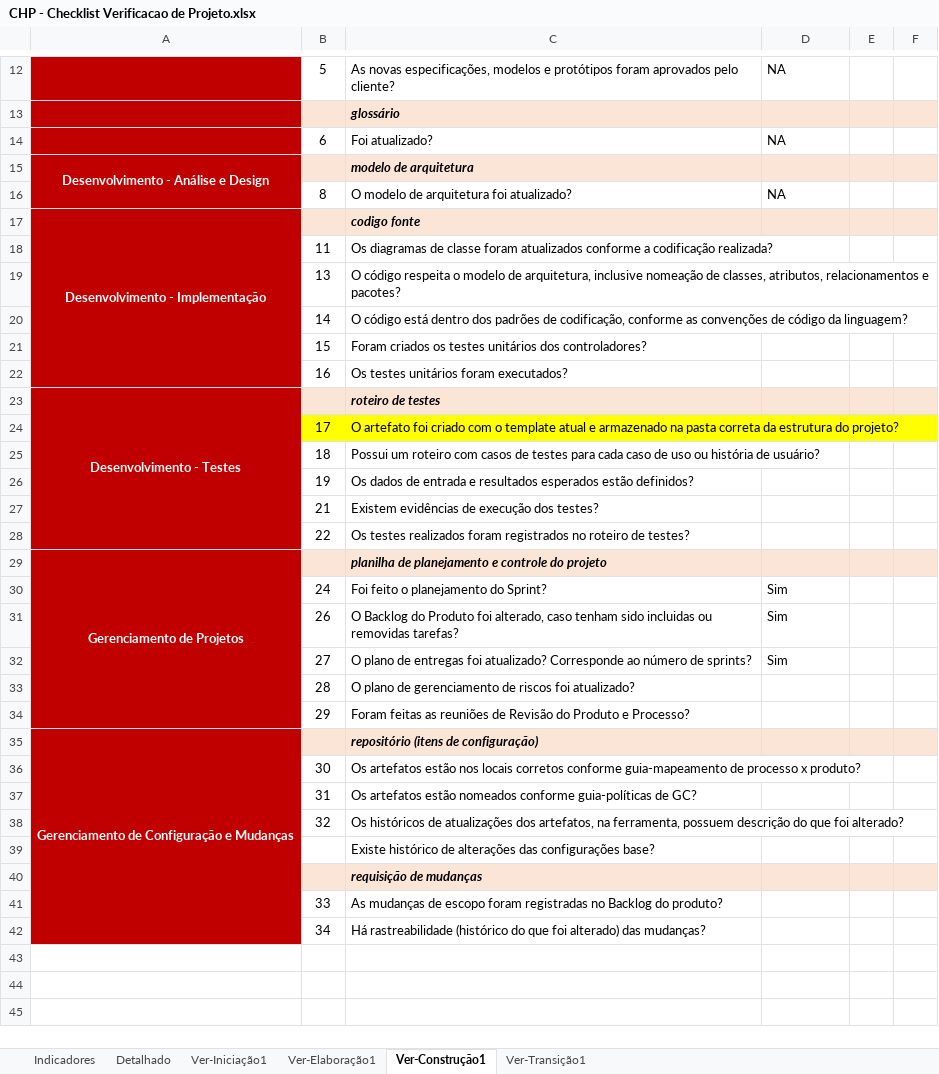
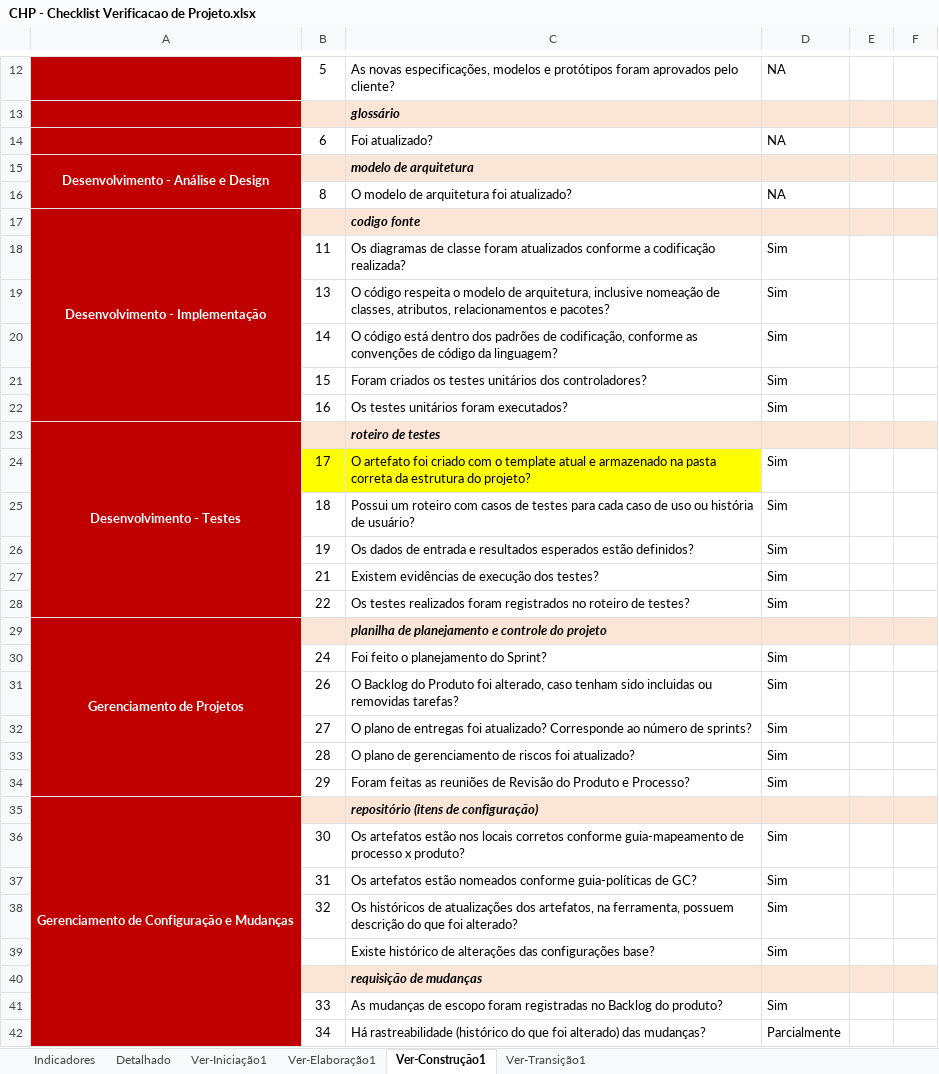
Before and after one commit to guualonso/chamado-pro, an Excel workbook: CHP/6.Gerenciamento de Projeto/CHP - Checklist Verificacao de Projeto.xlsx, sheet Ver-Construção1, drawn as a sheet; only a part is shown, gaps mark what is left out; values as stored, in another font and other column widths than the file's, no borders; the diff names each change by its address in the sheet, - before the commit and + after, or states it on an @@ line.

```diff
--- a/CHP/6.Gerenciamento de Projeto/CHP - Checklist Verificacao de Projeto.xlsx (sheet Ver-Construção1)
+++ b/CHP/6.Gerenciamento de Projeto/CHP - Checklist Verificacao de Projeto.xlsx (sheet Ver-Construção1)
-D18:D22: (empty)
+D18:D22: Sim
-D24:D28: (empty)
+D24:D28: Sim
-D33:D34: (empty)
+D33:D34: Sim
-D36:D39: (empty)
+D36:D39: Sim
-D41: (empty)
+D41: Sim
-D42: (empty)
+D42: Parcialmente
```
Also changed, not shown: sheet Detalhado, sheet Ver-Transição1, sheet Ver-Elaboração1, sheet Ver-Iniciação1, sheet Indicadores, hidden cells, charts or pictures, 1 other file.
